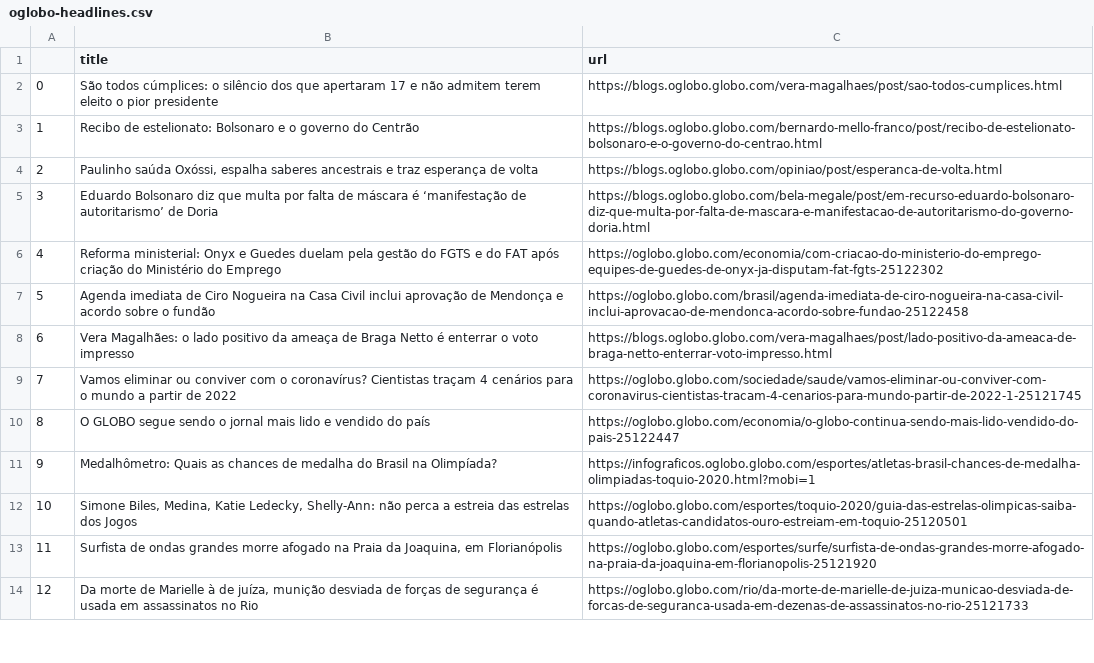
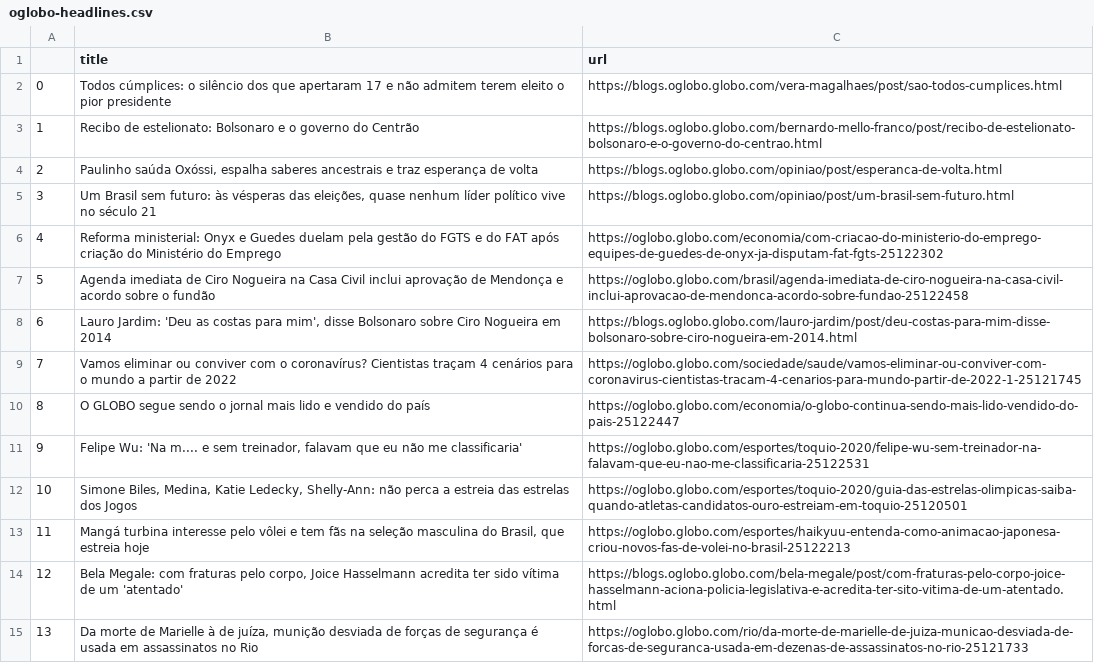
Before and after one commit to belisards/oglobo_headlines, a CSV file: oglobo-headlines.csv, drawn as a sheet; only a part is shown; removed rows and columns are numbered as before the commit, all else as after; the diff covers the shown part only; the diff names each change by its address in the sheet, - before the commit and + after, or states it on an @@ line.

```diff
--- a/oglobo-headlines.csv
+++ b/oglobo-headlines.csv
-B2 (title): São todos cúmplices: o…
+B2 (title): Todos cúmplices: o…
@@ row 5 moved to row 24: 22 @@
+row 5: 3 | Um Brasil sem futuro: às vésperas das eleições, quase nenhum líder político vive no século 21 | https://blogs.oglobo.globo.com/opiniao/post/um-brasil-sem-futuro.html
-row 8: 6 | Vera Magalhães: o lado positivo da ameaça de Braga Netto é enterrar o voto impresso | https://blogs.oglobo.globo.com/vera-magalhaes/post/lado-positivo-da-ameaca-de-braga-netto-enterrar-voto-impresso.html
+row 8: 6 | Lauro Jardim: 'Deu as costas para mim', disse Bolsonaro sobre Ciro Nogueira em 2014 | https://blogs.oglobo.globo.com/lauro-jardim/post/deu-costas-para-mim-disse-bolsonaro-sobre-ciro-nogueira-em-2014.html
-row 11: 9 | Medalhômetro: Quais as chances de medalha do Brasil na Olimpíada? | https://infograficos.oglobo.globo.com/esportes/atletas-brasil-chances-de-medalha-olimpiadas-toquio-2020.html?mobi=1
+row 11: 9 | Felipe Wu: 'Na m.... e sem treinador, falavam que eu não me classificaria' | https://oglobo.globo.com/esportes/toquio-2020/felipe-wu-sem-treinador-na-falavam-que-eu-nao-me-classificaria-25122531
-row 13: 11 | Surfista de ondas grandes morre afogado na Praia da Joaquina, em Florianópolis | https://oglobo.globo.com/esportes/surfe/surfista-de-ondas-grandes-morre-afogado-na-praia-da-joaquina-em-florianopolis-25121920
+row 13: 11 | Mangá turbina interesse pelo vôlei e tem fãs na seleção masculina do Brasil, que estreia hoje | https://oglobo.globo.com/esportes/haikyuu-entenda-como-animacao-japonesa-criou-novos-fas-de-volei-no-brasil-25122213
@@ row 15 moved to row 14: 12 @@
@@ column A renumbered between rows 15 and 40 @@
```
Also changed, not shown: 11 added rows, 13 removed rows and 1 edited cell elsewhere in this file.
